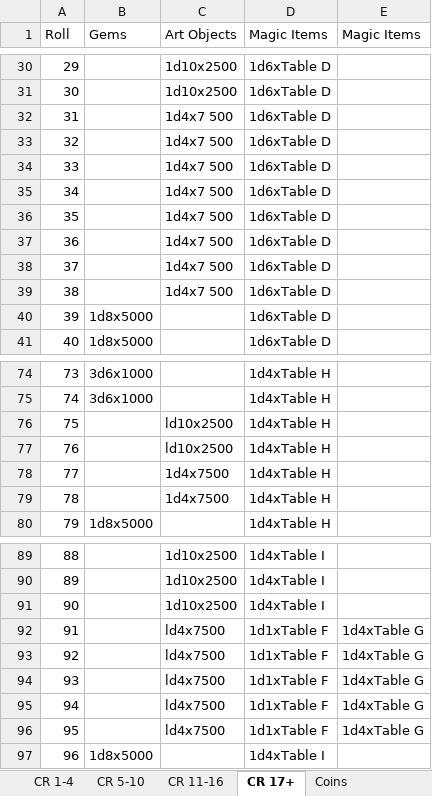
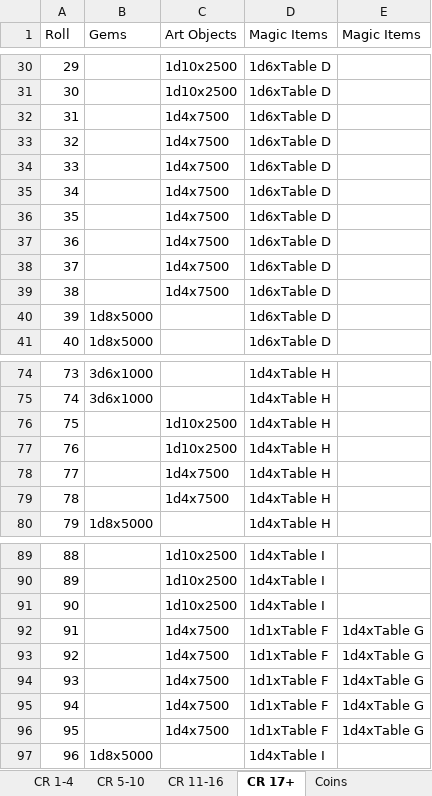
Before and after one commit to darthrick0/dnd_random_generation_tools, an Excel workbook: treasure_hoard_tables.xlsx, sheet CR 17+, drawn as a sheet; only a part is shown, gaps mark what is left out; values as stored, in another font and other column widths than the file's, no borders; the diff names each change by its address in the sheet, - before the commit and + after, or states it on an @@ line.

Commit message:
Finished most functionality in hoard table rolls, updated readme

```diff
--- a/treasure_hoard_tables.xlsx (sheet CR 17+)
+++ b/treasure_hoard_tables.xlsx (sheet CR 17+)
-C32:C39 (Art Objects): 1d4x7 500
+C32:C39 (Art Objects): 1d4x7500
-C76:C77 (Art Objects): ld10x2500
+C76:C77 (Art Objects): 1d10x2500
-C92:C96 (Art Objects): ld4x7500
+C92:C96 (Art Objects): 1d4x7500
```
Also changed, not shown: individual_items.xlsx, magic_item_tables.xlsx, 3 other files.
